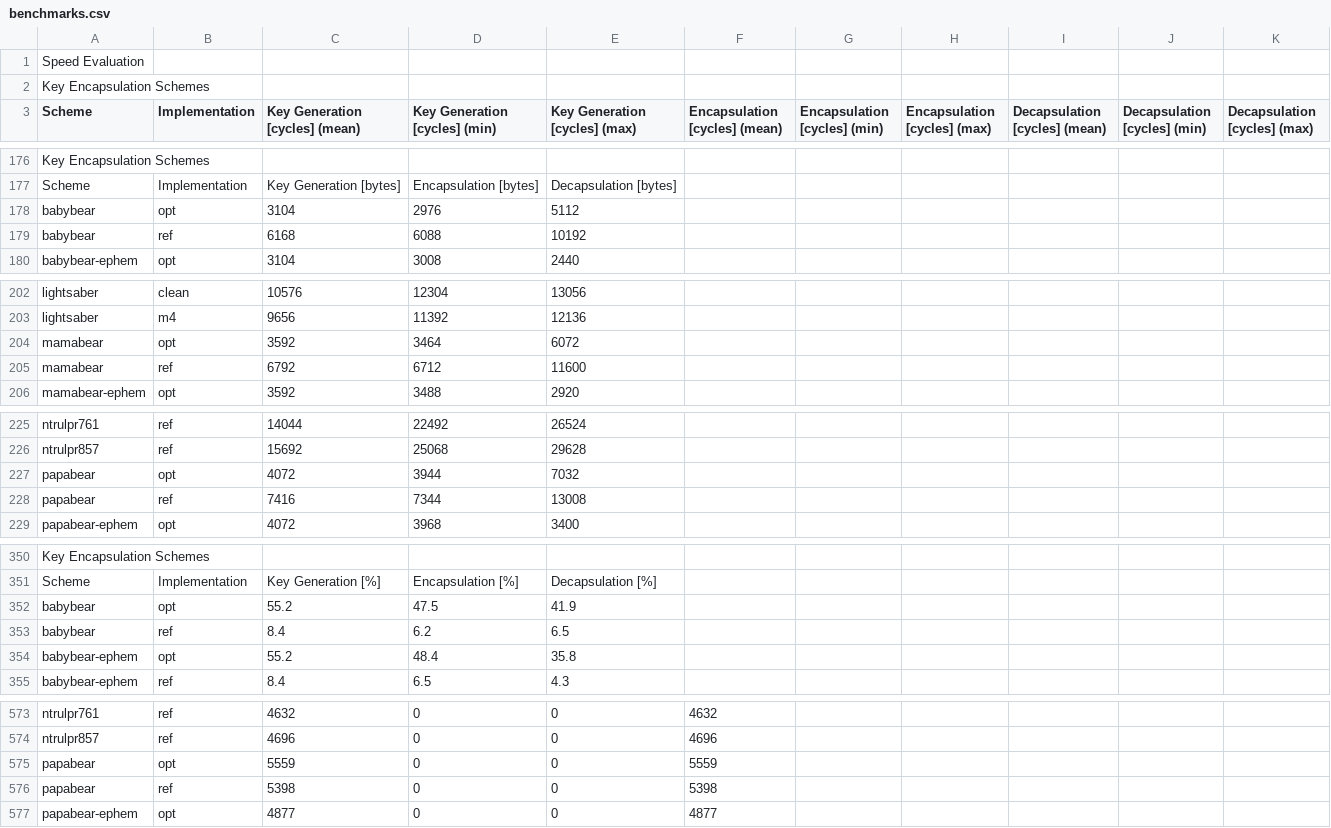
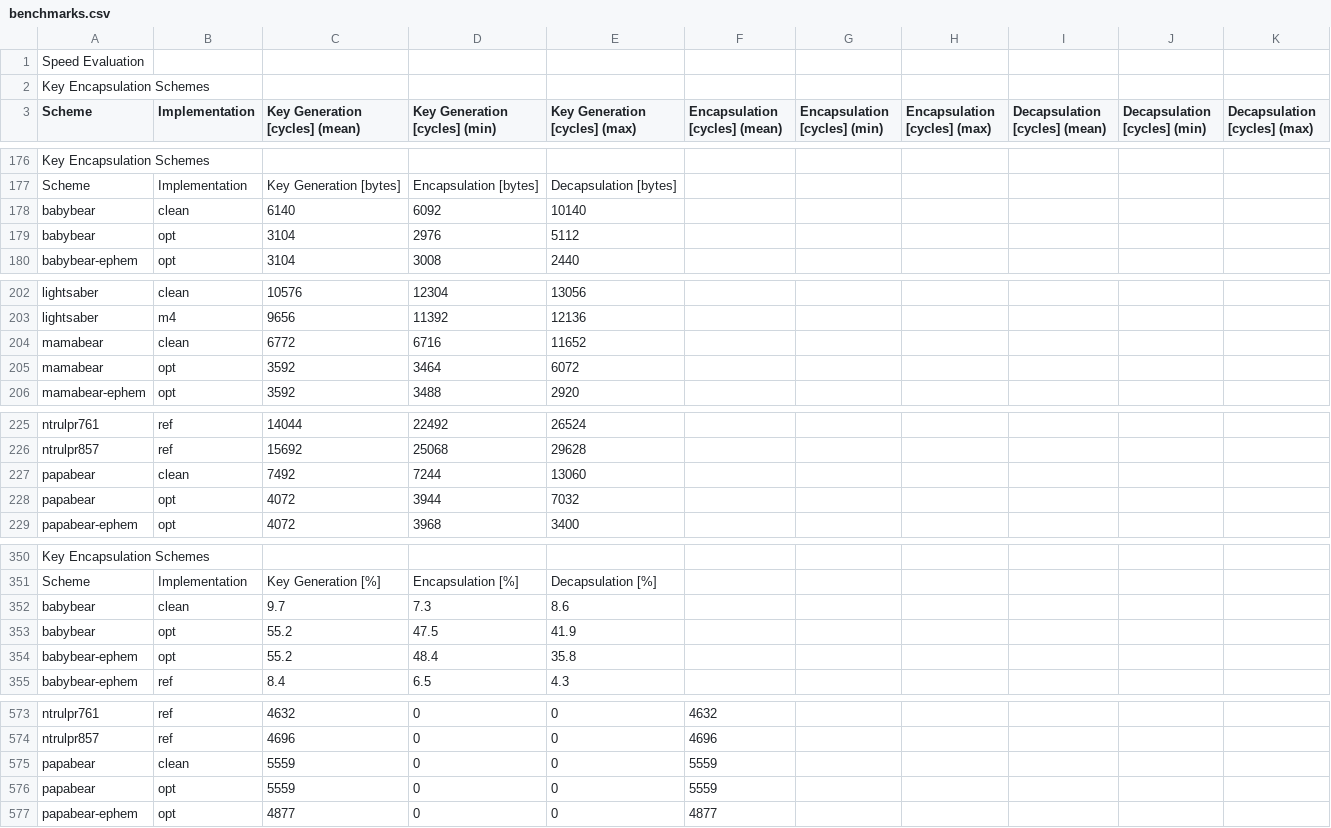
Before and after one commit to mupq/pqm4, a CSV file: benchmarks.csv, drawn as a sheet; only a part is shown, gaps mark what is left out; the diff covers the shown part only.

Commit message:
add benchmarks of clean threebears

```diff
--- a/benchmarks.csv
+++ b/benchmarks.csv
@@ -177,4 +177,4 @@ Key Encapsulation Schemes,,,,,,,,,,
 Scheme,Implementation,Key Generation [bytes],Encapsulation [bytes],Decapsulation [bytes],,,,,,
+babybear,clean,6140,6092,10140,,,,,,
 babybear,opt,3104,2976,5112,,,,,,
-babybear,ref,6168,6088,10192,,,,,,
 babybear-ephem,opt,3104,3008,2440,,,,,,
@@ -203,4 +203,4 @@ lightsaber,clean,10576,12304,13056,,,,,,
 lightsaber,m4,9656,11392,12136,,,,,,
+mamabear,clean,6772,6716,11652,,,,,,
 mamabear,opt,3592,3464,6072,,,,,,
-mamabear,ref,6792,6712,11600,,,,,,
 mamabear-ephem,opt,3592,3488,2920,,,,,,
@@ -226,4 +226,4 @@ ntrulpr761,ref,14044,22492,26524,,,,,,
 ntrulpr857,ref,15692,25068,29628,,,,,,
+papabear,clean,7492,7244,13060,,,,,,
 papabear,opt,4072,3944,7032,,,,,,
-papabear,ref,7416,7344,13008,,,,,,
 papabear-ephem,opt,4072,3968,3400,,,,,,
@@ -351,4 +351,4 @@ Key Encapsulation Schemes,,,,,,,,,,
 Scheme,Implementation,Key Generation [%],Encapsulation [%],Decapsulation [%],,,,,,
+babybear,clean,9.7,7.3,8.6,,,,,,
 babybear,opt,55.2,47.5,41.9,,,,,,
-babybear,ref,8.4,6.2,6.5,,,,,,
 babybear-ephem,opt,55.2,48.4,35.8,,,,,,
@@ -574,4 +574,4 @@ ntrulpr761,ref,4632,0,0,4632,,,,,
 ntrulpr857,ref,4696,0,0,4696,,,,,
+papabear,clean,5559,0,0,5559,,,,,
 papabear,opt,5559,0,0,5559,,,,,
-papabear,ref,5398,0,0,5398,,,,,
 papabear-ephem,opt,4877,0,0,4877,,,,,
```
Also changed, not shown: 7 added rows and 7 removed rows elsewhere in this file, 1 other file.
